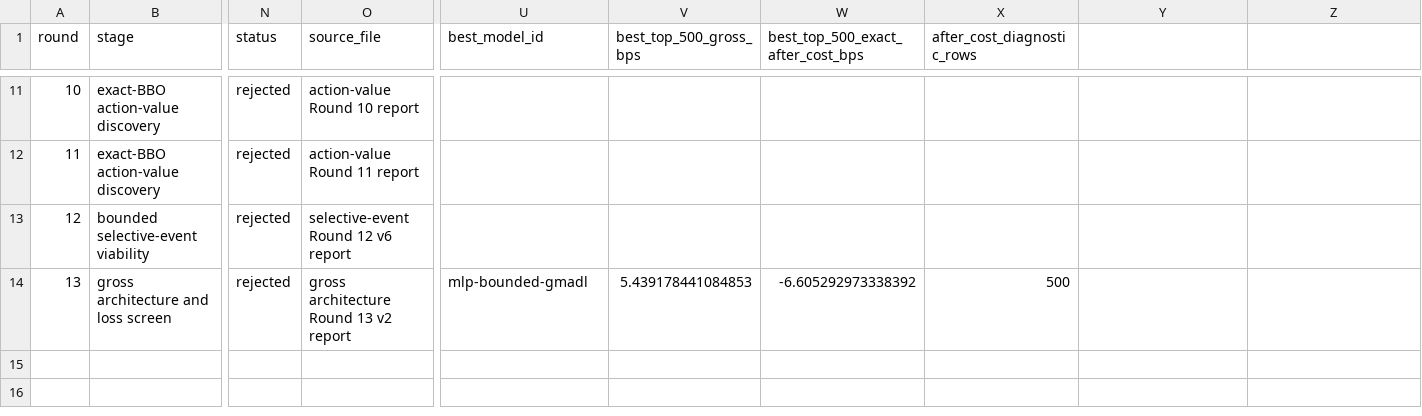
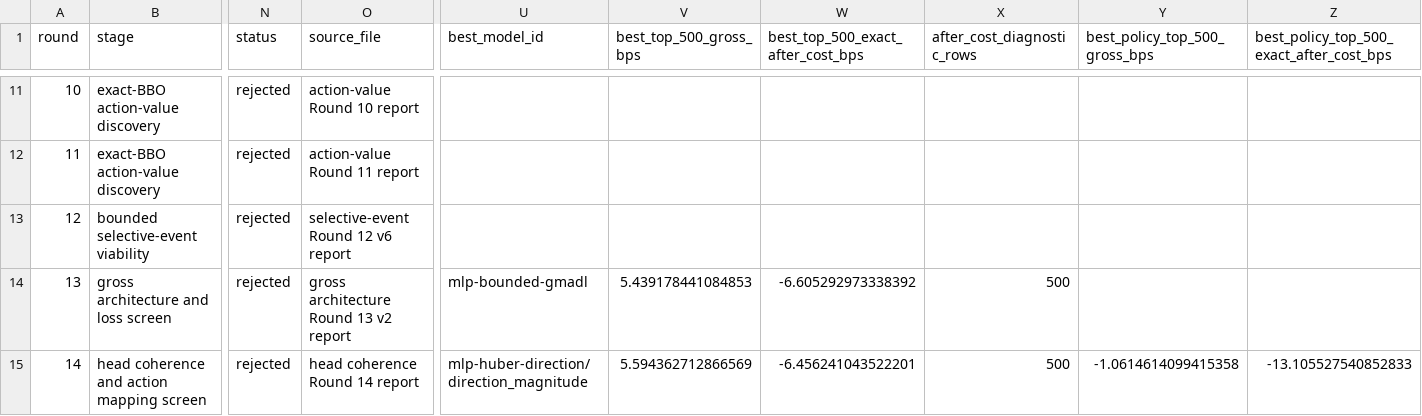
Before and after one commit to strmt7/simple_ai_trading, a CSV file: docs/model-research/action-value/latest/progress.csv, drawn as a sheet; only a part is shown, gaps mark what is left out; rows hold the shown columns only; the diff names each change by its address in the sheet, - before the commit and + after, or states it on an @@ line.

Commit message:
Publish Round 14 head coherence evidence

```diff
--- a/docs/model-research/action-value/latest/progress.csv
+++ b/docs/model-research/action-value/latest/progress.csv
-Y1: (empty)
+Y1: best_policy_top_500_gross_bps
-Z1: (empty)
+Z1: best_policy_top_500_exact_after_cost_bps
+row 15: 14 | head coherence and action mapping screen | rejected | head coherence Round 14 report | mlp-huber-direction/direction_magnitude | 5.594362712866569 | -6.456241043522201 | 500 | -1.0614614099415358 | -13.105527540852833
```
Also changed, not shown: 10 other files.
